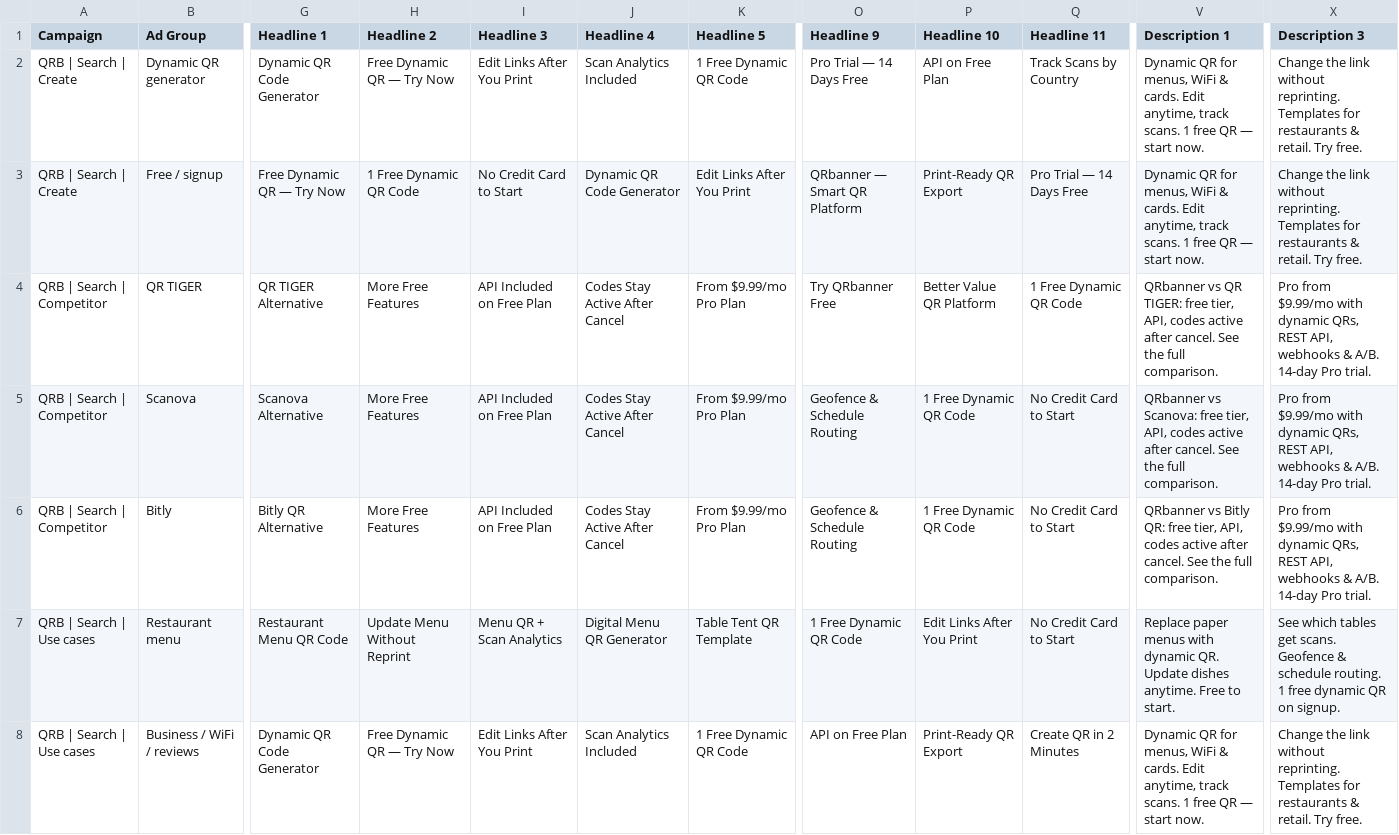
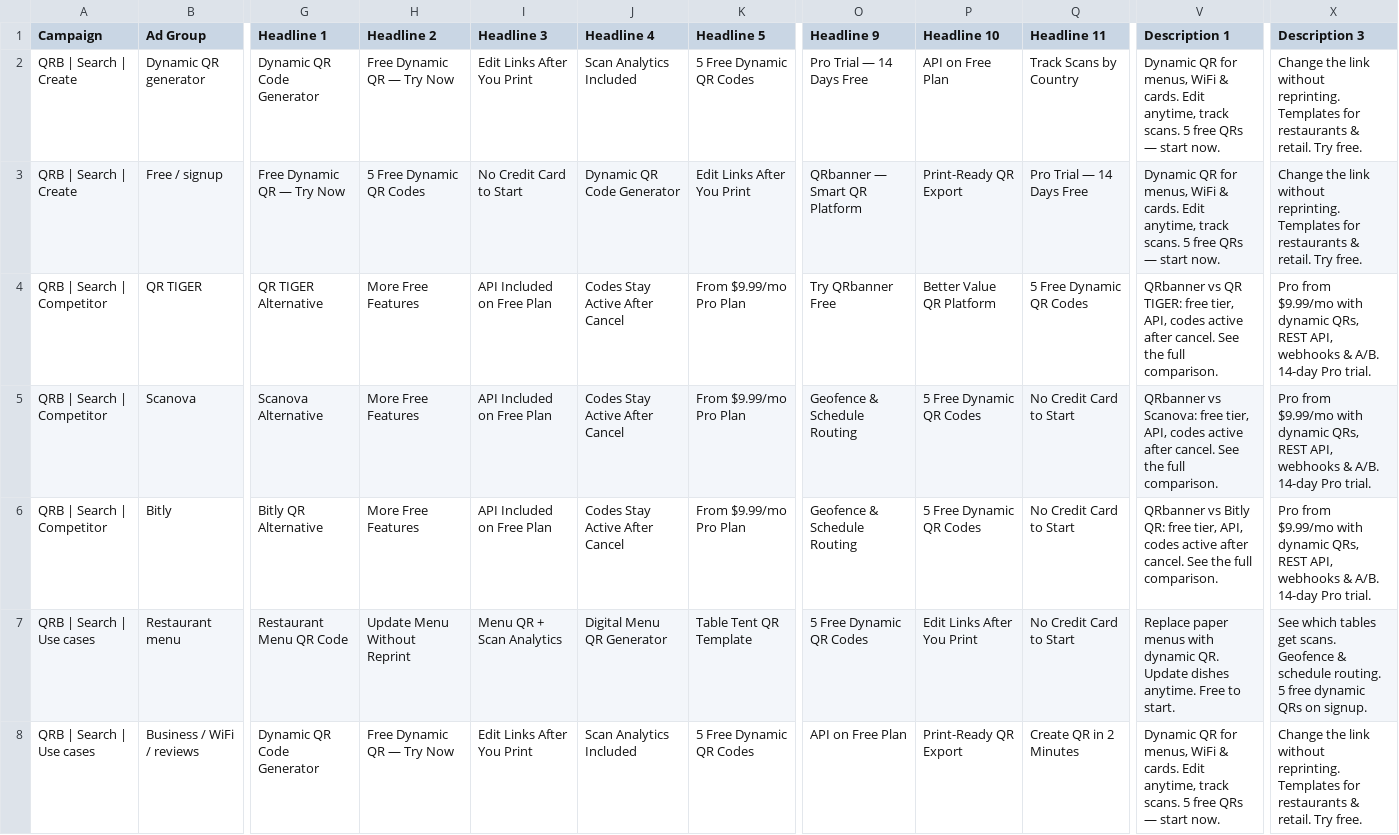
Before and after one commit to diqbird/Qrbanner, a CSV file: marketing/google-ads/editor-csv/04-rsa.csv, drawn as a sheet; only a part is shown, gaps mark what is left out; the diff names each change by its address in the sheet, - before the commit and + after, or states it on an @@ line.

```diff
--- a/marketing/google-ads/editor-csv/04-rsa.csv
+++ b/marketing/google-ads/editor-csv/04-rsa.csv
-K2 (Headline 5): 1 Free Dynamic QR Code
+K2 (Headline 5): 5 Free Dynamic QR Codes
-V2:V3 (Description 1): …track scans. 1 free QR — start…
+V2:V3 (Description 1): …track scans. 5 free QRs — start…
-H3 (Headline 2): 1 Free Dynamic QR Code
+H3 (Headline 2): 5 Free Dynamic QR Codes
-Q4 (Headline 11): 1 Free Dynamic QR Code
+Q4 (Headline 11): 5 Free Dynamic QR Codes
-P5:P6 (Headline 10): 1 Free Dynamic QR Code
+P5:P6 (Headline 10): 5 Free Dynamic QR Codes
-O7 (Headline 9): 1 Free Dynamic QR Code
+O7 (Headline 9): 5 Free Dynamic QR Codes
-X7 (Description 3): …schedule routing. 1 free dynamic QR on signup.
+X7 (Description 3): …schedule routing. 5 free dynamic QRs on signup.
-K8 (Headline 5): 1 Free Dynamic QR Code
+K8 (Headline 5): 5 Free Dynamic QR Codes
-V8 (Description 1): …track scans. 1 free QR — start…
+V8 (Description 1): …track scans. 5 free QRs — start…
```
Also changed, not shown: marketing/google-ads/editor-csv-de/04-rsa.csv, marketing/google-ads/editor-csv-de/07-callouts.csv, 27 other files.
